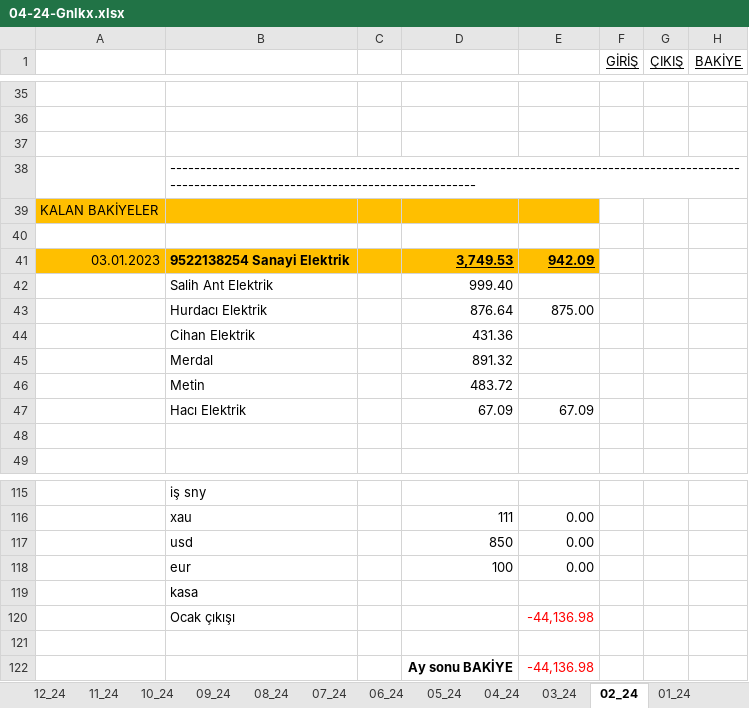
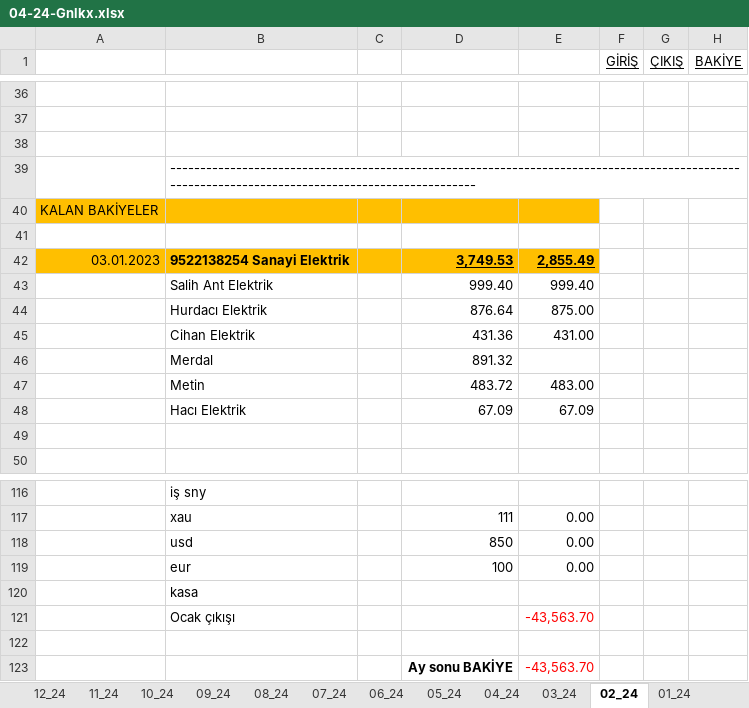
Before and after one commit to roboturx/tdy, an Excel workbook: 04-24-Gnlkx.xlsx, sheet 02_24, drawn as a sheet; only a part is shown, gaps mark what is left out; values as stored, in another font and other column widths than the file's, no borders; addresses are those after the commit; the diff covers the shown part only; the diff names each change by its address in the sheet, - before the commit and + after, or states it on an @@ line.

```diff
--- a/04-24-Gnlkx.xlsx (sheet 02_24)
+++ b/04-24-Gnlkx.xlsx (sheet 02_24)
-E42: 942.09
+E42: 2,855.49
-E43: (empty)
+E43: 999.40
-E45: (empty)
+E45: 431.00
-E47: (empty)
+E47: 483.00
-E121: -44,136.98
+E121: -43,563.70
-E123: -44,136.98
+E123: -43,563.70
```
Also changed, not shown: 4 added rows, 3 removed rows and 20 edited cells elsewhere in this sheet, sheet GNLK-_2024, sheet 12_24, formulas that keep their value, 05-24-YTRM.xlsx, 2 other files.
